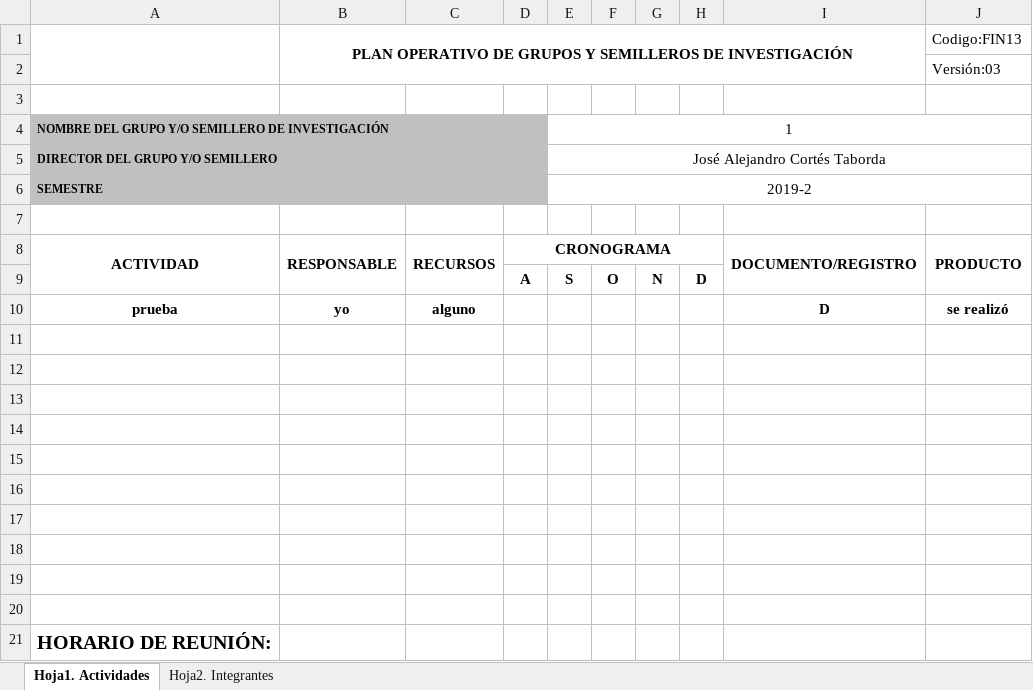
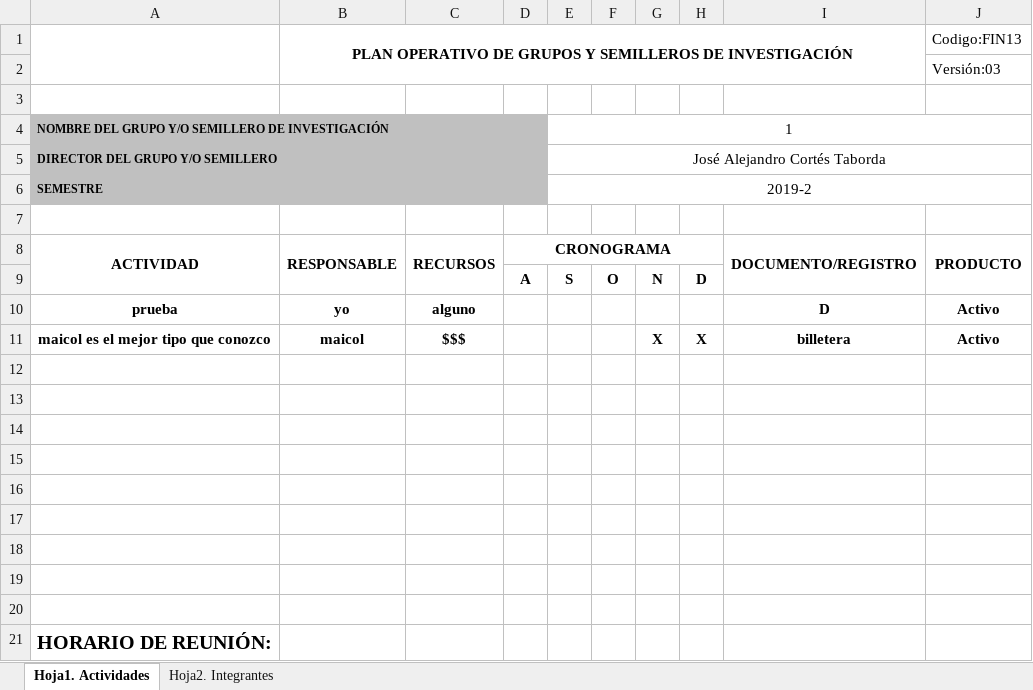
Before and after one commit to Blazotaker/semillero-back, an Excel workbook: public/FIN13Final.xlsx, sheet Hoja1. Actividades, drawn as a sheet; values as stored, in another font and other column widths than the file's, no borders; charts and pictures not drawn; the diff names each change by its address in the sheet, - before the commit and + after, or states it on an @@ line.

```diff
--- a/public/FIN13Final.xlsx (sheet Hoja1. Actividades)
+++ b/public/FIN13Final.xlsx (sheet Hoja1. Actividades)
-J10: se realizó
+J10: Activo
-row 11: (empty)
+row 11: maicol es el mejor tipo que conozco | maicol | $$$ |  |  |  | X | X | billetera | Activo
```
Also changed, not shown: public/FIN13Inicial.xlsx, 4 other files.
